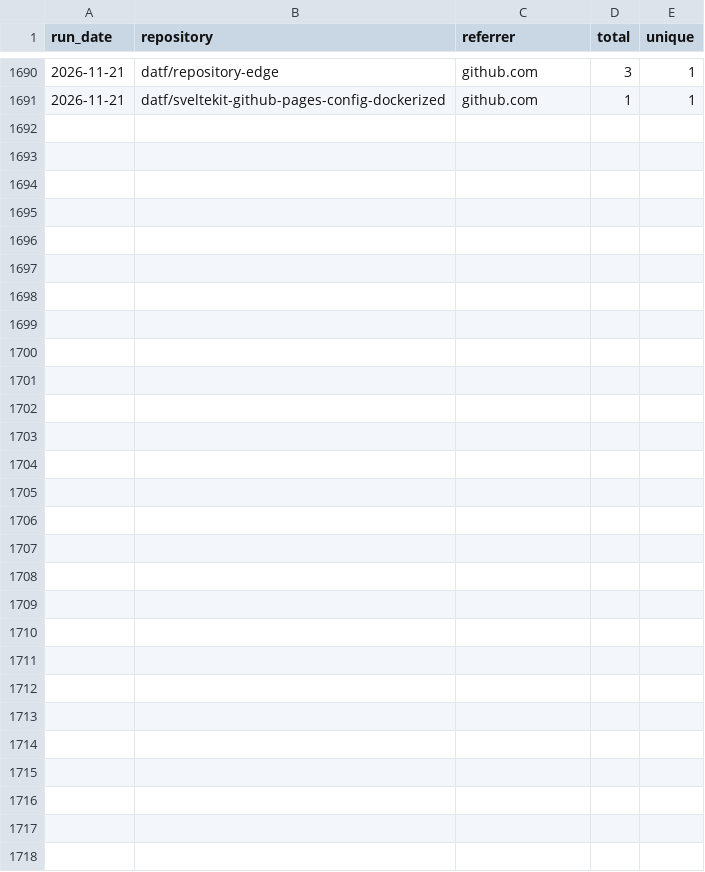
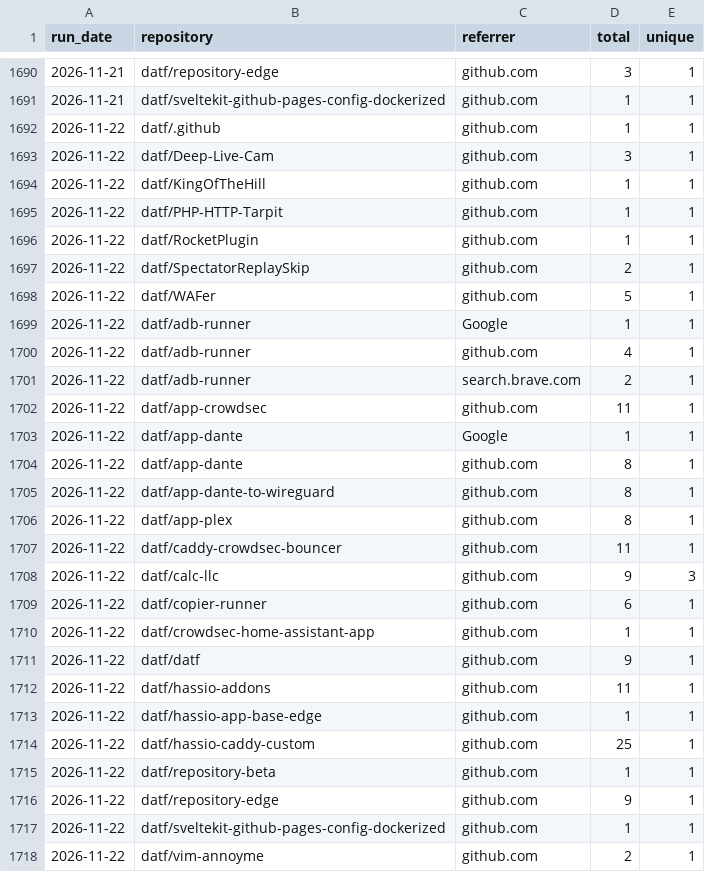
Before and after one commit to datf/datf, a CSV file: data/github_referrers.csv, drawn as a sheet; only a part is shown, gaps mark what is left out.

```diff
--- a/data/github_referrers.csv
+++ b/data/github_referrers.csv
@@ -1691 +1691,28 @@ run_date,repository,referrer,total,unique
 2026-11-21,datf/sveltekit-github-pages-config-dockerized,github.com,1,1
+2026-11-22,datf/.github,github.com,1,1
+2026-11-22,datf/Deep-Live-Cam,github.com,3,1
+2026-11-22,datf/KingOfTheHill,github.com,1,1
+2026-11-22,datf/PHP-HTTP-Tarpit,github.com,1,1
+2026-11-22,datf/RocketPlugin,github.com,1,1
+2026-11-22,datf/SpectatorReplaySkip,github.com,2,1
+2026-11-22,datf/WAFer,github.com,5,1
+2026-11-22,datf/adb-runner,Google,1,1
+2026-11-22,datf/adb-runner,github.com,4,1
+2026-11-22,datf/adb-runner,search.brave.com,2,1
+2026-11-22,datf/app-crowdsec,github.com,11,1
+2026-11-22,datf/app-dante,Google,1,1
+2026-11-22,datf/app-dante,github.com,8,1
+2026-11-22,datf/app-dante-to-wireguard,github.com,8,1
+2026-11-22,datf/app-plex,github.com,8,1
+2026-11-22,datf/caddy-crowdsec-bouncer,github.com,11,1
+2026-11-22,datf/calc-llc,github.com,9,3
+2026-11-22,datf/copier-runner,github.com,6,1
+2026-11-22,datf/crowdsec-home-assistant-app,github.com,1,1
+2026-11-22,datf/datf,github.com,9,1
+2026-11-22,datf/hassio-addons,github.com,11,1
+2026-11-22,datf/hassio-app-base-edge,github.com,1,1
+2026-11-22,datf/hassio-caddy-custom,github.com,25,1
+2026-11-22,datf/repository-beta,github.com,1,1
+2026-11-22,datf/repository-edge,github.com,9,1
+2026-11-22,datf/sveltekit-github-pages-config-dockerized,github.com,1,1
+2026-11-22,datf/vim-annoyme,github.com,2,1
```
Also changed, not shown: data/github_traffic.csv, 1 other file.
